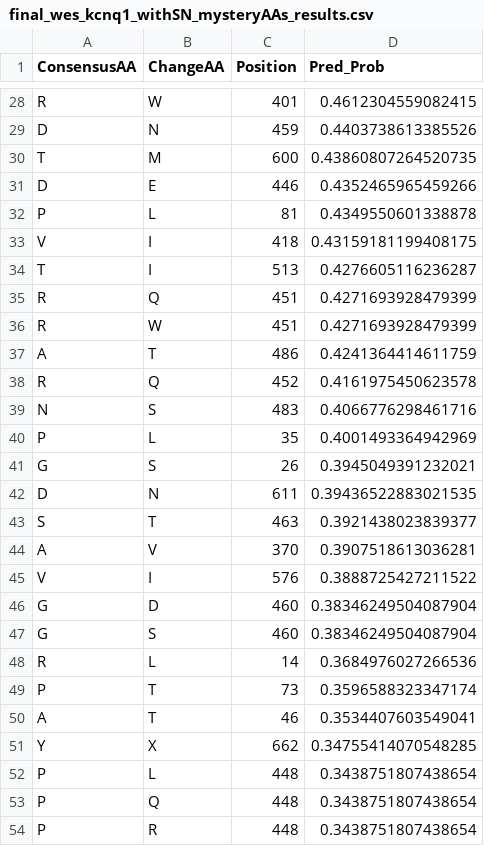
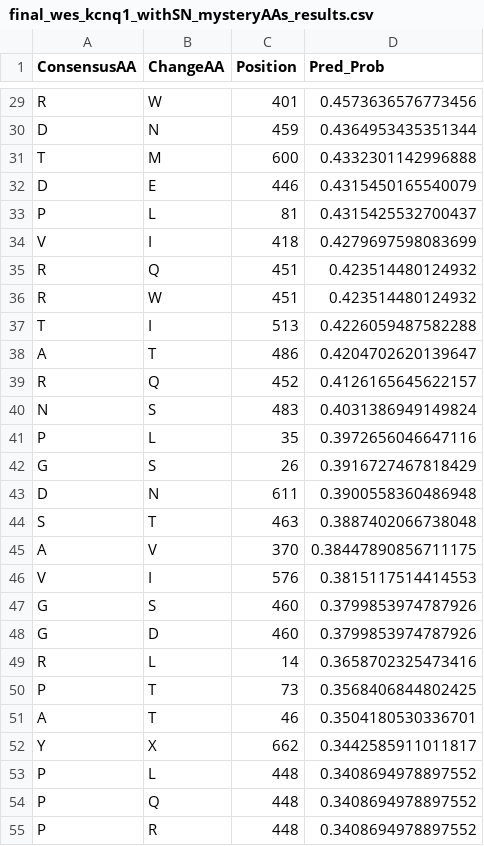
Before and after one commit to rachellea/medgenetics, a CSV file: final_wes_kcnq1_withSN_mysteryAAs_results.csv, drawn as a sheet; only a part is shown, gaps mark what is left out; removed rows and columns are numbered as before the commit, all else as after; the diff covers the shown part only; the diff names each change by its address in the sheet, - before the commit and + after, or states it on an @@ line.

```diff
--- a/final_wes_kcnq1_withSN_mysteryAAs_results.csv
+++ b/final_wes_kcnq1_withSN_mysteryAAs_results.csv
-D29 (Pred_Prob): 0.4612304559082415
+D29 (Pred_Prob): 0.4573636576773456
-D30 (Pred_Prob): 0.4403738613385526
+D30 (Pred_Prob): 0.4364953435351344
-D31 (Pred_Prob): 0.43860807264520735
+D31 (Pred_Prob): 0.4332301142996888
-D32 (Pred_Prob): 0.4352465965459266
+D32 (Pred_Prob): 0.4315450165540079
-D33 (Pred_Prob): 0.4349550601338878
+D33 (Pred_Prob): 0.4315425532700437
-D34 (Pred_Prob): 0.43159181199408175
+D34 (Pred_Prob): 0.4279697598083699
-row 34: T | I | 513 | 0.4276605116236287
-D35:D36 (Pred_Prob): 0.4271693928479399
+D35:D36 (Pred_Prob): 0.423514480124932
+row 37: T | I | 513 | 0.4226059487582288
-D38 (Pred_Prob): 0.4241364414611759
+D38 (Pred_Prob): 0.4204702620139647
-D39 (Pred_Prob): 0.4161975450623578
+D39 (Pred_Prob): 0.4126165645622157
-D40 (Pred_Prob): 0.4066776298461716
+D40 (Pred_Prob): 0.4031386949149824
-D41 (Pred_Prob): 0.4001493364942969
+D41 (Pred_Prob): 0.3972656046647116
-D42 (Pred_Prob): 0.3945049391232021
+D42 (Pred_Prob): 0.3916727467818429
-D43 (Pred_Prob): 0.39436522883021535
+D43 (Pred_Prob): 0.3900558360486948
-D44 (Pred_Prob): 0.3921438023839377
+D44 (Pred_Prob): 0.3887402066738048
-D45 (Pred_Prob): 0.3907518613036281
+D45 (Pred_Prob): 0.38447890856711175
-D46 (Pred_Prob): 0.3888725427211522
+D46 (Pred_Prob): 0.3815117514414553
-row 46: G | D | 460 | 0.38346249504087904
-D47 (Pred_Prob): 0.38346249504087904
+D47 (Pred_Prob): 0.3799853974787926
+row 48: G | D | 460 | 0.3799853974787926
-D49 (Pred_Prob): 0.3684976027266536
+D49 (Pred_Prob): 0.3658702325473416
-D50 (Pred_Prob): 0.3596588323347174
+D50 (Pred_Prob): 0.3568406844802425
-D51 (Pred_Prob): 0.3534407603549041
+D51 (Pred_Prob): 0.3504180530336701
-D52 (Pred_Prob): 0.34755414070548285
+D52 (Pred_Prob): 0.3442585911011817
-D53:D55 (Pred_Prob): 0.3438751807438654
+D53:D55 (Pred_Prob): 0.3408694978897552
```
Also changed, not shown: 3 added rows, 2 removed rows and 35 edited cells elsewhere in this file, final_clinvar_kcnq1_withSN_mysteryAAs_results.csv.
